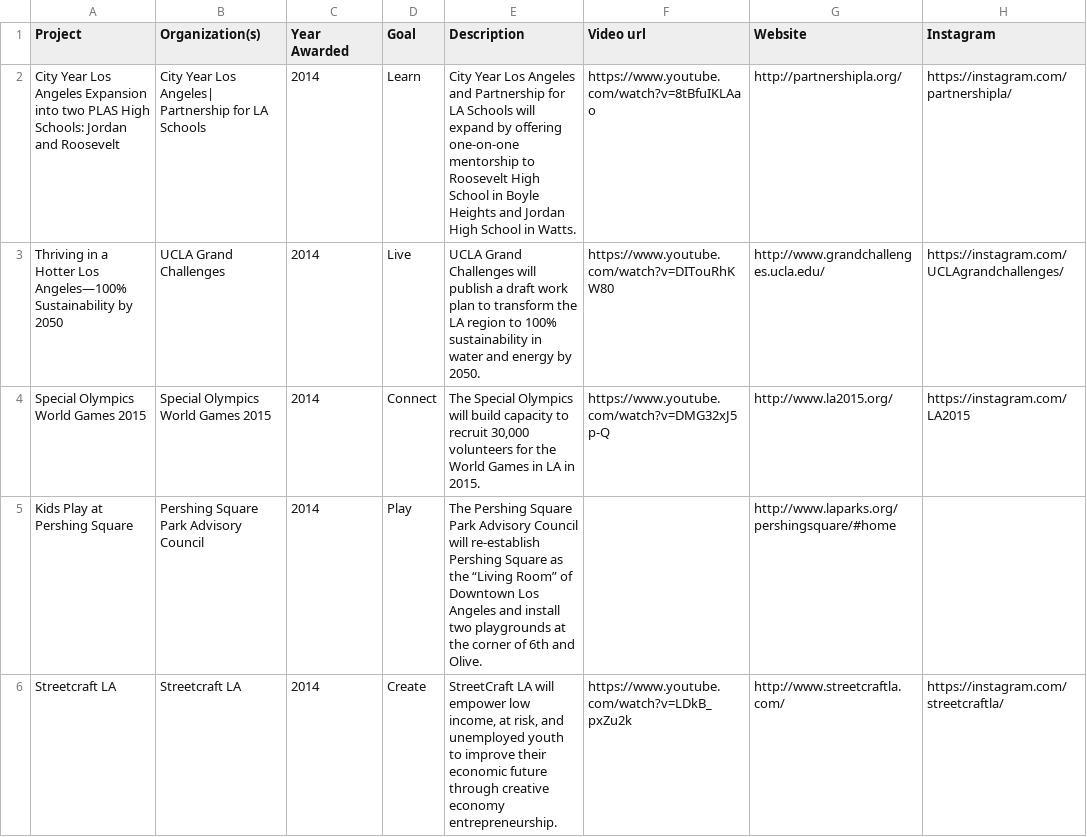
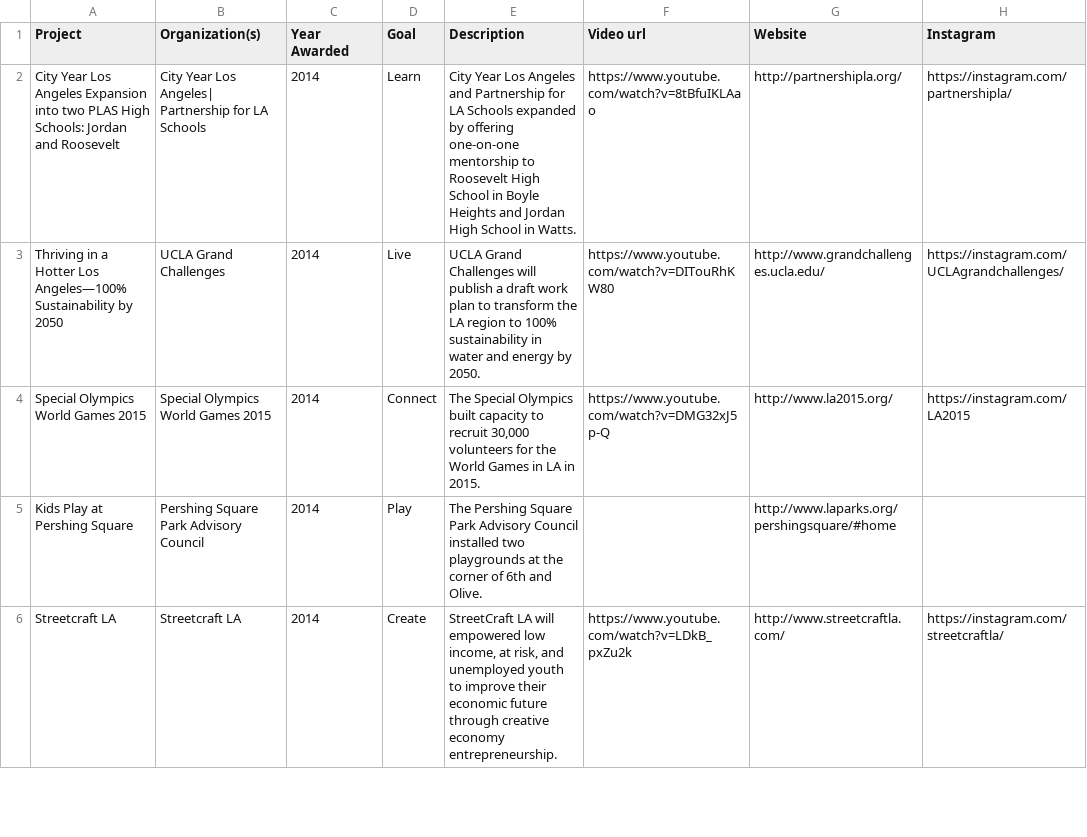
Before and after one commit to corwinstephen/la2050, a CSV file: db/seed_files/grantees.csv, drawn as a sheet; only a part is shown; the diff covers the shown part only; the diff names each change by its address in the sheet, - before the commit and + after, or states it on an @@ line.

```diff
--- a/db/seed_files/grantees.csv
+++ b/db/seed_files/grantees.csv
-E2 (Description): …LA Schools will expand by offering…
+E2 (Description): …LA Schools expanded by offering…
-E4 (Description): …Special Olympics will build capacity to…
+E4 (Description): …Special Olympics built capacity to…
-E5 (Description): …Advisory Council will re-establish Pershing Square as the “Living Room” of Downtown Los Angeles and install two playgrounds…
+E5 (Description): …Advisory Council installed two playgrounds…
-E6 (Description): …LA will empower low income,…
+E6 (Description): …LA will empowered low income,…
```
Also changed, not shown: 15 edited cells elsewhere in this file.
